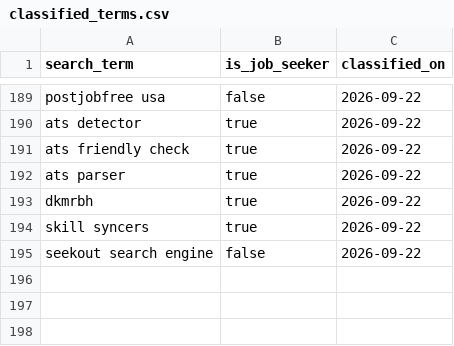
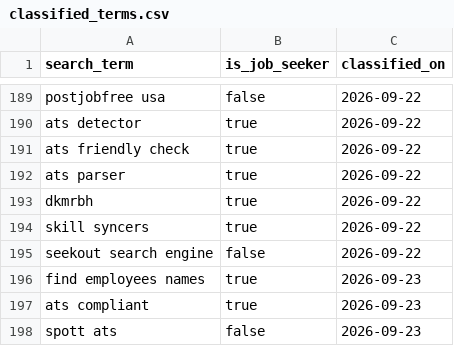
Before and after one commit to jessicagertig/paid-ads-management-pipeline, a CSV file: catalogue/classified_terms.csv, drawn as a sheet; only a part is shown, gaps mark what is left out.

```diff
--- a/catalogue/classified_terms.csv
+++ b/catalogue/classified_terms.csv
@@ -195 +195,4 @@ skill syncers,true,2026-09-22
 seekout search engine,false,2026-09-22
+find employees names,true,2026-09-23
+ats compliant,true,2026-09-23
+spott ats,false,2026-09-23
```
